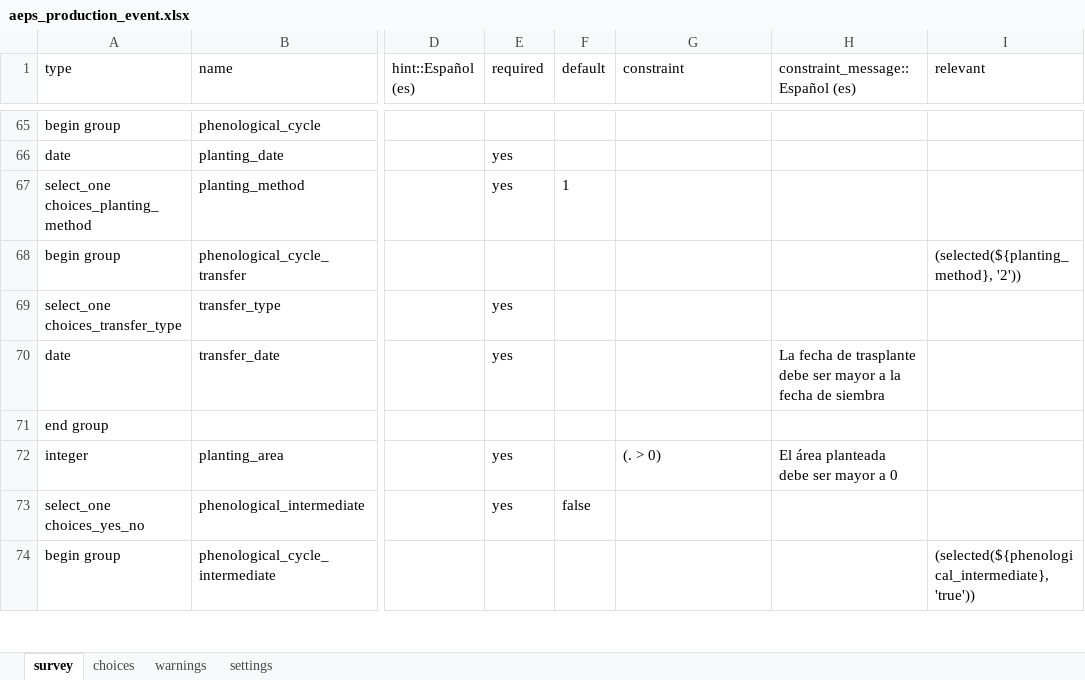
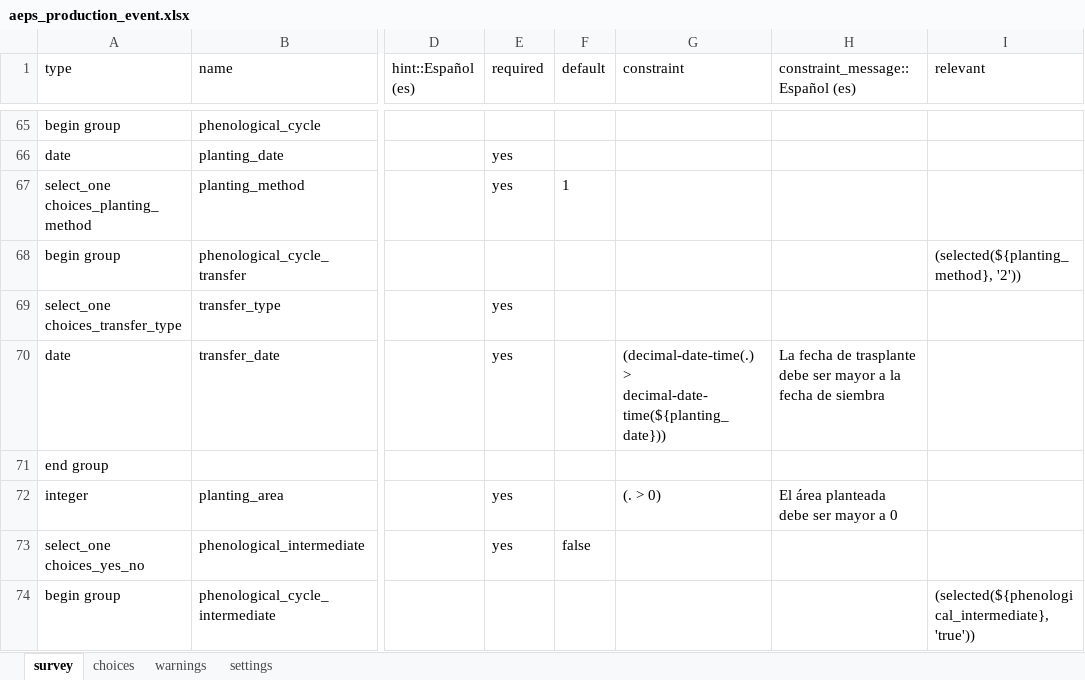
Before and after one commit to CIAT-DAPA/aeps_platform_forms, an Excel workbook: odk/aeps_production_event.xlsx, sheet survey, drawn as a sheet; only a part is shown, gaps mark what is left out; values as stored, in another font and other column widths than the file's, no borders; the diff covers the shown part only; the diff names each change by its address in the sheet, - before the commit and + after, or states it on an @@ line.

Commit message:
fixed the constrains in the dates fields in odk

```diff
--- a/odk/aeps_production_event.xlsx (sheet survey)
+++ b/odk/aeps_production_event.xlsx (sheet survey)
-G70 (constraint): (empty)
+G70 (constraint): (decimal-date-time(.) > decimal-date-time(${planting_date}))
```
Also changed, not shown: 9 edited cells elsewhere in this sheet, 1 other file.
